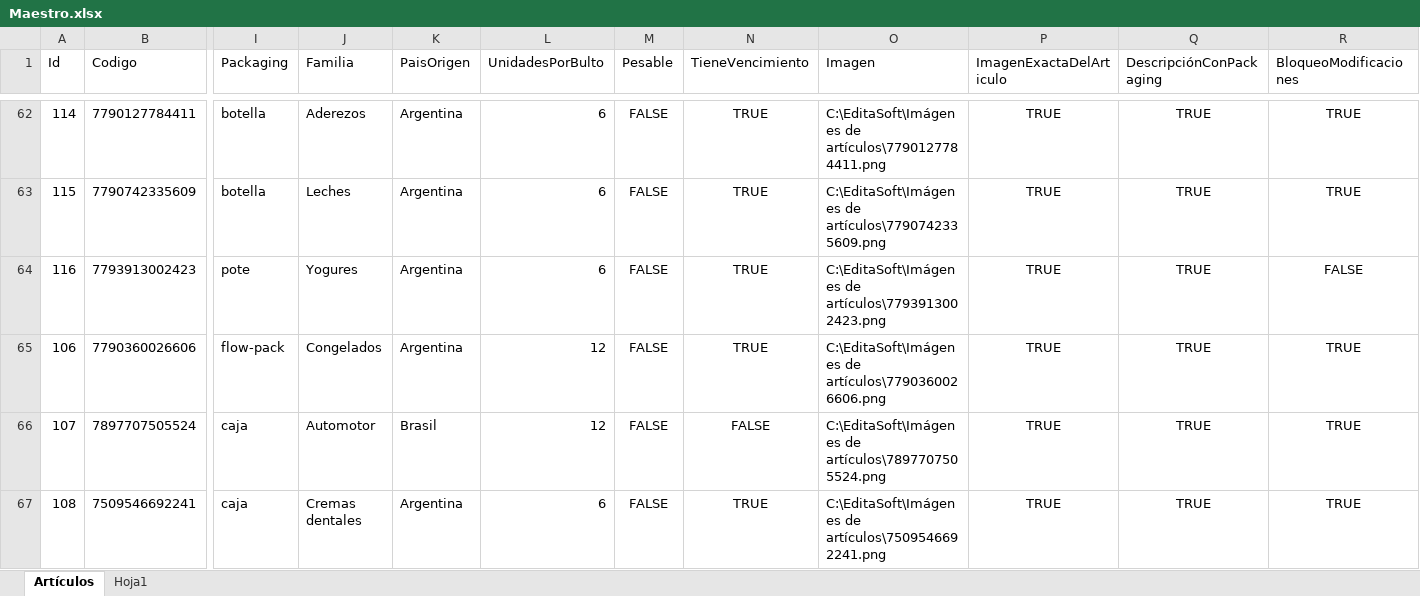
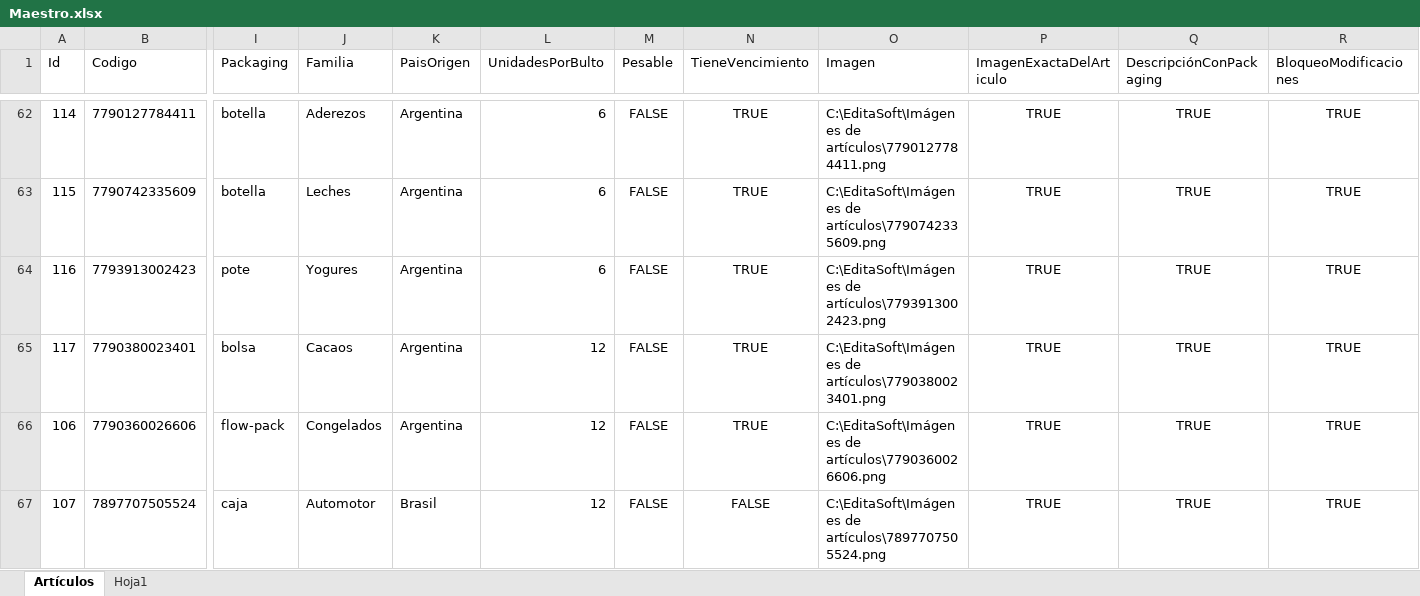
Before and after one commit to Juampita/Comercios, an Excel workbook: Maestro.xlsx, sheet Artículos, drawn as a sheet; only a part is shown, gaps mark what is left out; the shorter side is filled out with more unchanged rows; values as stored, in another font and other column widths than the file's, no borders; rows hold the shown columns only; the diff names each change by its address in the sheet, - before the commit and + after, or states it on an @@ line.

```diff
--- a/Maestro.xlsx (sheet Artículos)
+++ b/Maestro.xlsx (sheet Artículos)
-R64 (BloqueoModificaciones): FALSE
+R64 (BloqueoModificaciones): TRUE
+row 65: 117 | 7790380023401 | bolsa | Cacaos | Argentina | 12 | FALSE | TRUE | C:\EditaSoft\Imágenes de artículos\7790380023401.png | TRUE | TRUE | TRUE
```
Also changed, not shown: 1 other file.
